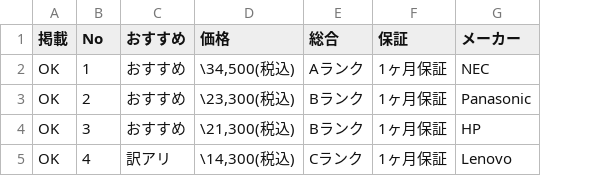
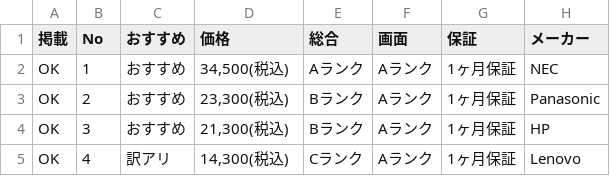
Before and after one commit to pasokonya/data, a CSV file: data.csv, drawn as a sheet; only a part is shown; the diff names each change by its address in the sheet, - before the commit and + after, or states it on an @@ line.

```diff
--- a/data.csv
+++ b/data.csv
+column F (画面), rows 2-5: all Aランク
-D2 (価格): \34,500(税込)
+D2 (価格): 34,500(税込)
-D3 (価格): \23,300(税込)
+D3 (価格): 23,300(税込)
-D4 (価格): \21,300(税込)
+D4 (価格): 21,300(税込)
-D5 (価格): \14,300(税込)
+D5 (価格): 14,300(税込)
```
Also changed, not shown: 2 other files.
